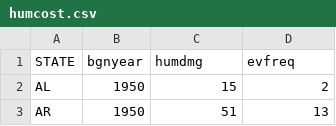
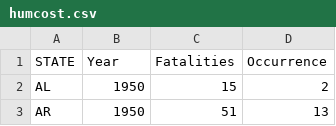
Before and after one commit to sabank/DevelopingDataProducts, a CSV file: data/humcost.csv, drawn as a sheet; only a part is shown.

```diff
--- a/data/humcost.csv
+++ b/data/humcost.csv
@@ -1,2 +1,2 @@
-"STATE","bgnyear","humdmg","evfreq"
+"STATE","Year","Fatalities","Occurrence"
 "AL",1950,15,2
```
Also changed, not shown: 4 other files.
